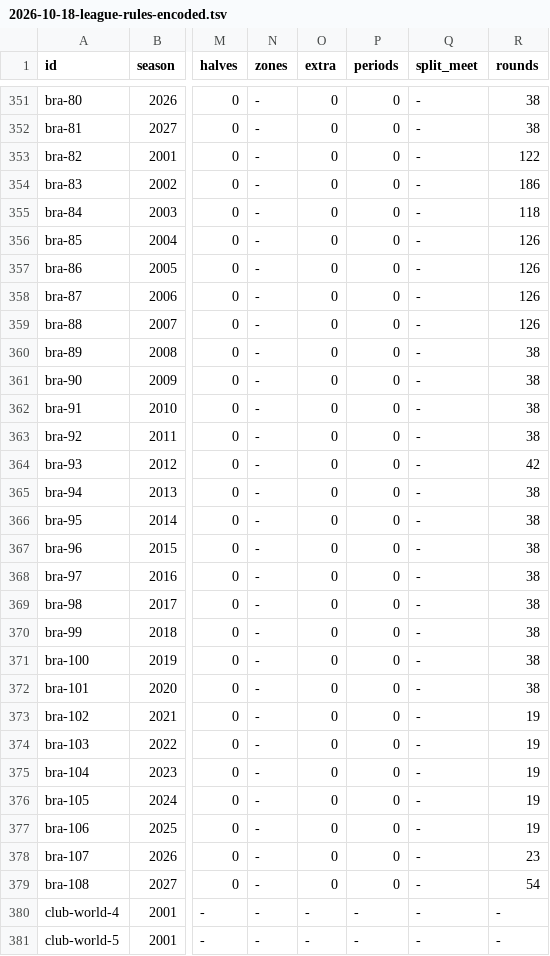
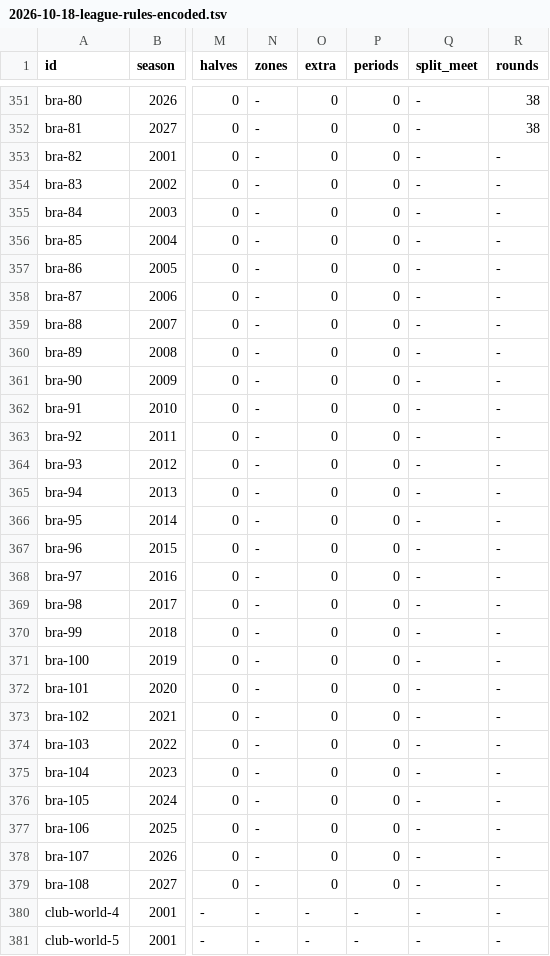
Before and after one commit to maxevans60/cm0102-bosman-edition, a TSV file: docs/research/2026-10-18-league-rules-encoded.tsv, drawn as a sheet; only a part is shown, gaps mark what is left out; the diff covers the shown part only; the diff names each change by its address in the sheet, - before the commit and + after, or states it on an @@ line.

```diff
--- a/docs/research/2026-10-18-league-rules-encoded.tsv
+++ b/docs/research/2026-10-18-league-rules-encoded.tsv
-R353 (rounds): 122
+R353 (rounds): -
-R354 (rounds): 186
+R354 (rounds): -
-R355 (rounds): 118
+R355 (rounds): -
-R356:R359 (rounds): 126
+R356:R359 (rounds): -
-R360:R363 (rounds): 38
+R360:R363 (rounds): -
-R364 (rounds): 42
+R364 (rounds): -
-R365:R372 (rounds): 38
+R365:R372 (rounds): -
-R373:R377 (rounds): 19
+R373:R377 (rounds): -
-R378 (rounds): 23
+R378 (rounds): -
-R379 (rounds): 54
+R379 (rounds): -
```
Also changed, not shown: 34 edited cells elsewhere in this file, 3 other files.
